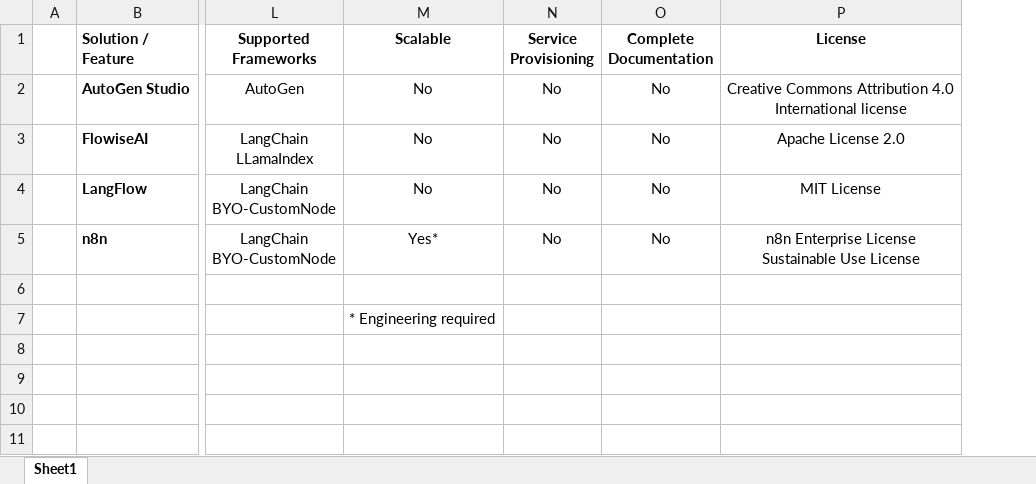
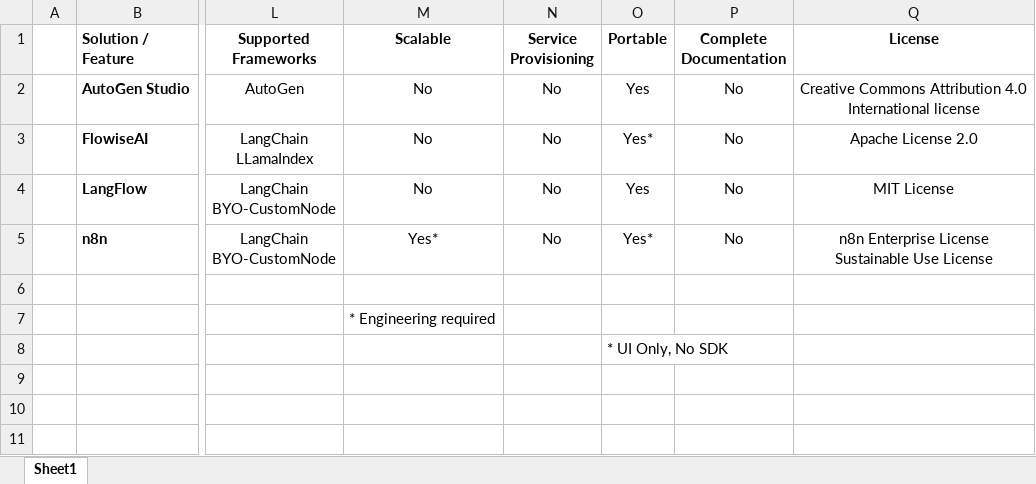
Before and after one commit to taylor-schneider/ml-training-jupyter-notebooks, an Excel workbook: Machine Learning/MLOps/AI Studios/images/Comparison.xlsx, sheet Sheet1, drawn as a sheet; only a part is shown, gaps mark what is left out; values as stored, in another font and other column widths than the file's, no borders; the diff names each change by its address in the sheet, - before the commit and + after, or states it on an @@ line.

Commit message:
Adding notes on portability. Fixing table of contents.

```diff
--- a/Machine Learning/MLOps/AI Studios/images/Comparison.xlsx (sheet Sheet1)
+++ b/Machine Learning/MLOps/AI Studios/images/Comparison.xlsx (sheet Sheet1)
+column O (Portable), rows 2-8: Yes | Yes* | Yes | Yes* |  |  | * UI Only, No SDK
```
Also changed, not shown: 10 other files.
